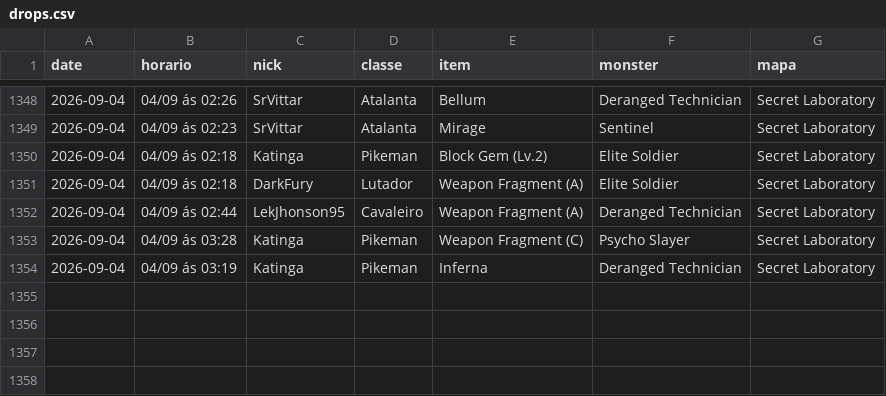
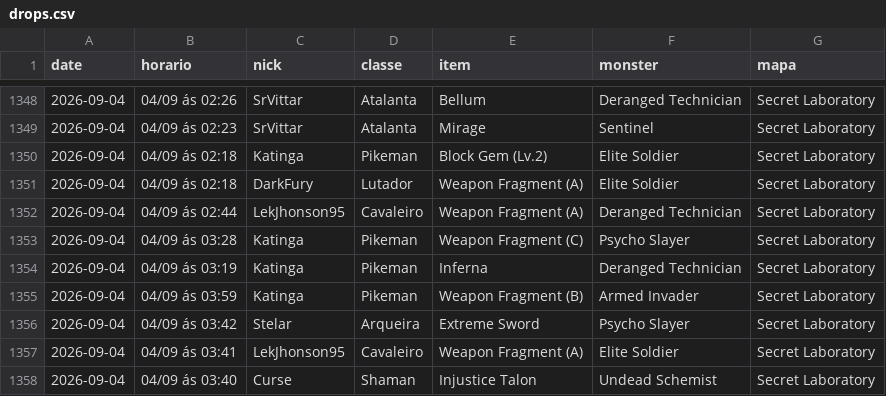
Before and after one commit to FlynMael/aorus-xp-tracker, a CSV file: data/drops.csv, drawn as a sheet; only a part is shown, gaps mark what is left out; the diff names each change by its address in the sheet, - before the commit and + after, or states it on an @@ line.

```diff
--- a/data/drops.csv
+++ b/data/drops.csv
+row 1355: 2026-09-04 | 04/09 ás 03:59 | Katinga | Pikeman | Weapon Fragment (B) | Armed Invader | Secret Laboratory
+row 1356: 2026-09-04 | 04/09 ás 03:42 | Stelar | Arqueira | Extreme Sword | Psycho Slayer | Secret Laboratory
+row 1357: 2026-09-04 | 04/09 ás 03:41 | LekJhonson95 | Cavaleiro | Weapon Fragment (A) | Elite Soldier | Secret Laboratory
+row 1358: 2026-09-04 | 04/09 ás 03:40 | Curse | Shaman | Injustice Talon | Undead Schemist | Secret Laboratory
```
Also changed, not shown: data/history.csv.
